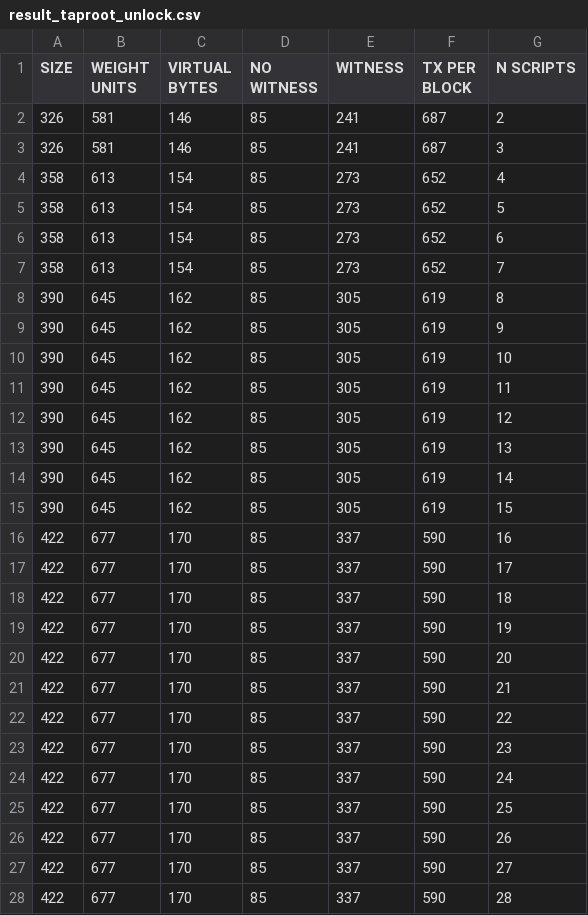
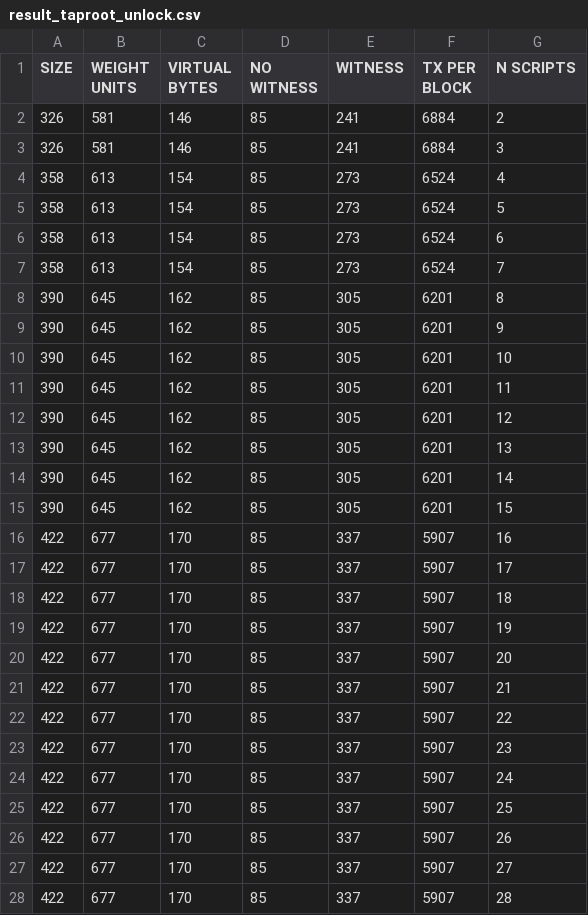
Before and after one commit to davePirol/taproot-transaction-use-case, a CSV file: result_taproot_unlock.csv, drawn as a sheet; only a part is shown; the diff covers the shown part only.

```diff
--- a/result_taproot_unlock.csv
+++ b/result_taproot_unlock.csv
@@ -1,28 +1,28 @@
 SIZE; WEIGHT UNITS; VIRTUAL BYTES; NO WITNESS; WITNESS; TX PER BLOCK; N SCRIPTS;
-326;581;146;85;241;687;2;
-326;581;146;85;241;687;3;
-358;613;154;85;273;652;4;
-358;613;154;85;273;652;5;
-358;613;154;85;273;652;6;
-358;613;154;85;273;652;7;
-390;645;162;85;305;619;8;
-390;645;162;85;305;619;9;
-390;645;162;85;305;619;10;
-390;645;162;85;305;619;11;
-390;645;162;85;305;619;12;
-390;645;162;85;305;619;13;
-390;645;162;85;305;619;14;
-390;645;162;85;305;619;15;
-422;677;170;85;337;590;16;
-422;677;170;85;337;590;17;
-422;677;170;85;337;590;18;
-422;677;170;85;337;590;19;
-422;677;170;85;337;590;20;
-422;677;170;85;337;590;21;
-422;677;170;85;337;590;22;
-422;677;170;85;337;590;23;
-422;677;170;85;337;590;24;
-422;677;170;85;337;590;25;
-422;677;170;85;337;590;26;
-422;677;170;85;337;590;27;
-422;677;170;85;337;590;28;
+326;581;146;85;241;6884;2;
+326;581;146;85;241;6884;3;
+358;613;154;85;273;6524;4;
+358;613;154;85;273;6524;5;
+358;613;154;85;273;6524;6;
+358;613;154;85;273;6524;7;
+390;645;162;85;305;6201;8;
+390;645;162;85;305;6201;9;
+390;645;162;85;305;6201;10;
+390;645;162;85;305;6201;11;
+390;645;162;85;305;6201;12;
+390;645;162;85;305;6201;13;
+390;645;162;85;305;6201;14;
+390;645;162;85;305;6201;15;
+422;677;170;85;337;5907;16;
+422;677;170;85;337;5907;17;
+422;677;170;85;337;5907;18;
+422;677;170;85;337;5907;19;
+422;677;170;85;337;5907;20;
+422;677;170;85;337;5907;21;
+422;677;170;85;337;5907;22;
+422;677;170;85;337;5907;23;
+422;677;170;85;337;5907;24;
+422;677;170;85;337;5907;25;
+422;677;170;85;337;5907;26;
+422;677;170;85;337;5907;27;
+422;677;170;85;337;5907;28;
```
Also changed, not shown: 6 edited cells elsewhere in this file, dimension_taproot_lock.csv, dimension_taproot_unlock.csv, 9 other files.
